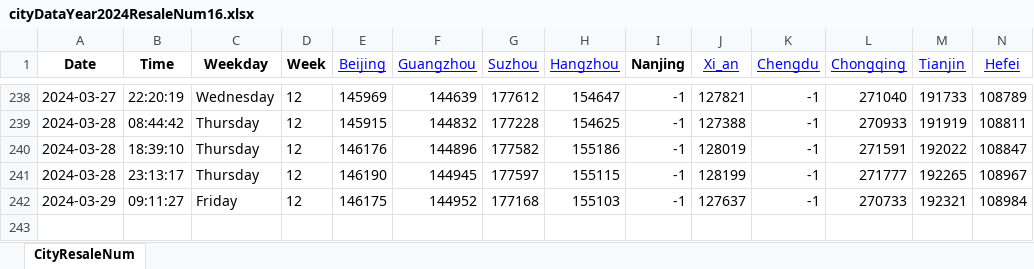
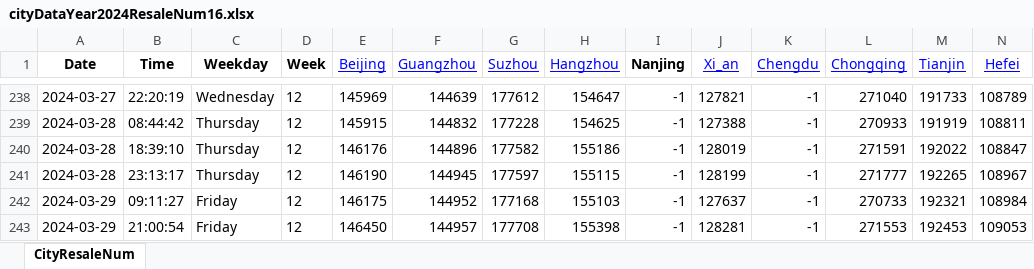
Before and after one commit to Pyrad/pyradnotes, an Excel workbook: source/RealEstate/cityDataYear2024ResaleNum16.xlsx, sheet CityResaleNum, drawn as a sheet; only a part is shown, gaps mark what is left out; values as stored, in another font and other column widths than the file's, no borders; rows hold the shown columns only; the diff names each change by its address in the sheet, - before the commit and + after, or states it on an @@ line.

Commit message:
Realestate Update resale numbers 2024-03-29 21:00

```diff
--- a/source/RealEstate/cityDataYear2024ResaleNum16.xlsx (sheet CityResaleNum)
+++ b/source/RealEstate/cityDataYear2024ResaleNum16.xlsx (sheet CityResaleNum)
+row 243: 2024-03-29 | 21:00:54 | Friday | 12 | 146450 | 144957 | 177708 | 155398 | -1 | 128281 | -1 | 271553 | 192453 | 109053
```
Also changed, not shown: 1 other file.
